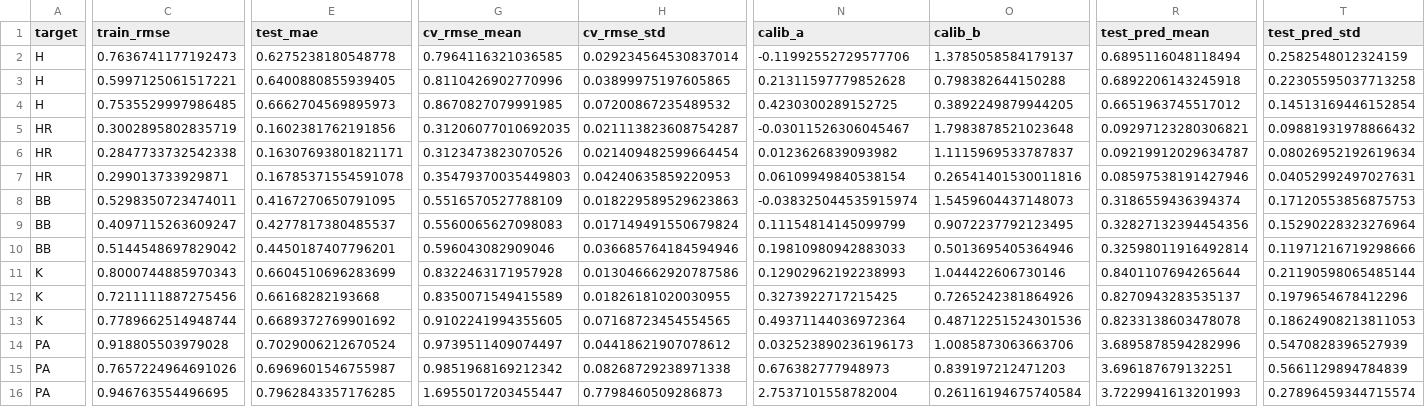
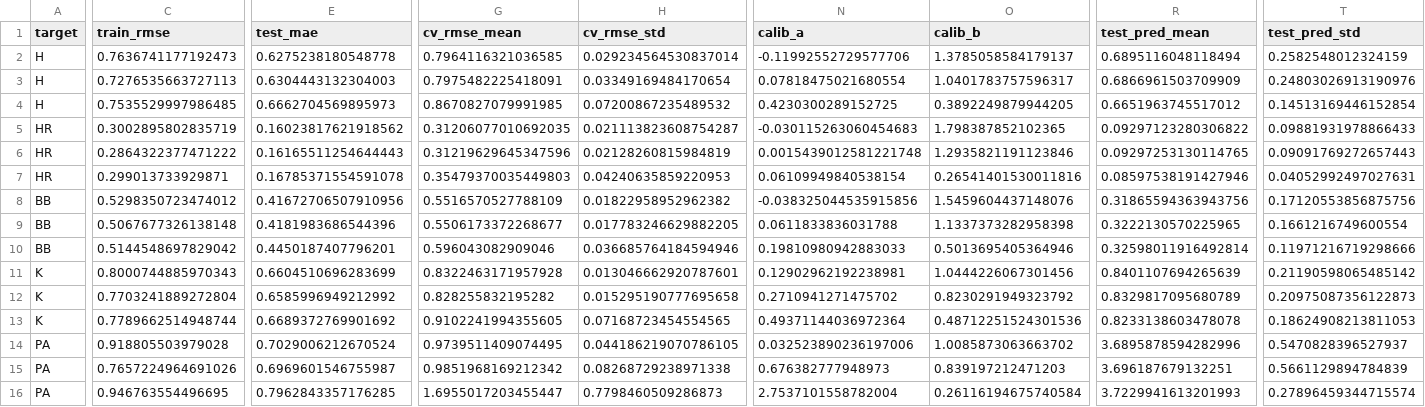
Before and after one commit to tyler-janak/TheBullpenBet, a CSV file: models/hitter_metrics.csv, drawn as a sheet; only a part is shown, gaps mark what is left out; removed rows and columns are numbered as before the commit, all else as after; rows hold the shown columns only; the diff names each change by its address in the sheet, - before the commit and + after, or states it on an @@ line.

```diff
--- a/models/hitter_metrics.csv
+++ b/models/hitter_metrics.csv
-row 3: H | 0.5997125061517221 | 0.6400880855939405 | 0.8110426902770996 | 0.03899975197605865 | 0.21311597779852628 | 0.798382644150288 | 0.6892206143245918 | 0.22305595037713258
+row 3: H | 0.7276535663727113 | 0.6304443132304003 | 0.7975482225418091 | 0.03349169484170654 | 0.07818475021680554 | 1.0401783757596317 | 0.6866961503709909 | 0.24803026913190976
-E5 (test_mae): 0.1602381762191856
+E5 (test_mae): 0.16023817621918562
-N5 (calib_a): -0.03011526306045467
+N5 (calib_a): -0.030115263060454683
-O5 (calib_b): 1.7983878521023648
+O5 (calib_b): 1.798387852102365
-R5 (test_pred_mean): 0.09297123280306821
+R5 (test_pred_mean): 0.09297123280306822
-T5 (test_pred_std): 0.09881931978866432
+T5 (test_pred_std): 0.09881931978866433
-row 6: HR | 0.2847733732542338 | 0.16307693801821171 | 0.3123473823070526 | 0.021409482599664454 | 0.0123626839093982 | 1.1115969533787837 | 0.09219912029634787 | 0.08026952192619634
+row 6: HR | 0.2864322377471222 | 0.16165511254644443 | 0.31219629645347596 | 0.02128260815984819 | 0.0015439012581221748 | 1.2935821191123846 | 0.09297253130114765 | 0.09091769272657443
-C8 (train_rmse): 0.5298350723474011
+C8 (train_rmse): 0.5298350723474012
-E8 (test_mae): 0.4167270650791095
+E8 (test_mae): 0.41672706507910956
-H8 (cv_rmse_std): 0.018229589529623863
+H8 (cv_rmse_std): 0.01822958952962382
-N8 (calib_a): -0.038325044535915974
+N8 (calib_a): -0.038325044535915856
-O8 (calib_b): 1.5459604437148073
+O8 (calib_b): 1.5459604437148076
-R8 (test_pred_mean): 0.3186559436394374
+R8 (test_pred_mean): 0.31865594363943756
-T8 (test_pred_std): 0.17120553856875753
+T8 (test_pred_std): 0.17120553856875756
-row 9: BB | 0.4097115263609247 | 0.4277817380485537 | 0.5560065627098083 | 0.017149491550679824 | 0.11154814145099799 | 0.9072237792123495 | 0.32827132394454356 | 0.15290228323276964
+row 9: BB | 0.5067677326138148 | 0.4181983686544396 | 0.5506173372268677 | 0.017783246629882205 | 0.0611833836031788 | 1.1337373282958398 | 0.3222130570225965 | 0.1661216749600554
-H11 (cv_rmse_std): 0.013046662920787586
+H11 (cv_rmse_std): 0.013046662920787601
-N11 (calib_a): 0.12902962192238993
+N11 (calib_a): 0.12902962192238981
-O11 (calib_b): 1.044422606730146
+O11 (calib_b): 1.0444226067301456
-R11 (test_pred_mean): 0.8401107694265644
+R11 (test_pred_mean): 0.8401107694265639
-T11 (test_pred_std): 0.21190598065485144
+T11 (test_pred_std): 0.21190598065485142
-row 12: K | 0.7211111887275456 | 0.66168282193668 | 0.8350071549415589 | 0.01826181020030955 | 0.3273922717215425 | 0.7265242381864926 | 0.8270943283535137 | 0.1979654678412296
+row 12: K | 0.7703241889272804 | 0.6585996949212992 | 0.828255832195282 | 0.015295190777695658 | 0.2710941271475702 | 0.8230291949323792 | 0.8329817095680789 | 0.20975087356122873
-G14 (cv_rmse_mean): 0.9739511409074497
+G14 (cv_rmse_mean): 0.9739511409074495
-H14 (cv_rmse_std): 0.04418621907078612
+H14 (cv_rmse_std): 0.044186219070786105
-N14 (calib_a): 0.032523890236196173
+N14 (calib_a): 0.032523890236197006
-O14 (calib_b): 1.0085873063663706
+O14 (calib_b): 1.0085873063663702
-T14 (test_pred_std): 0.5470828396527939
+T14 (test_pred_std): 0.5470828396527937
```
Also changed, not shown: models/hitter_importance.csv, models/pitcher_metrics.csv, 15 other files.
